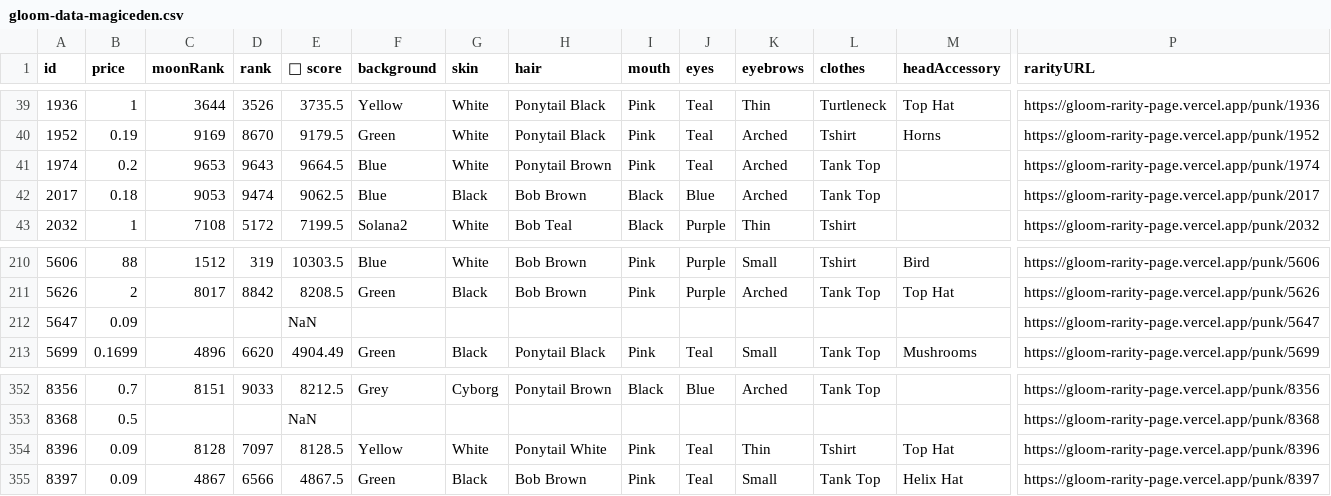
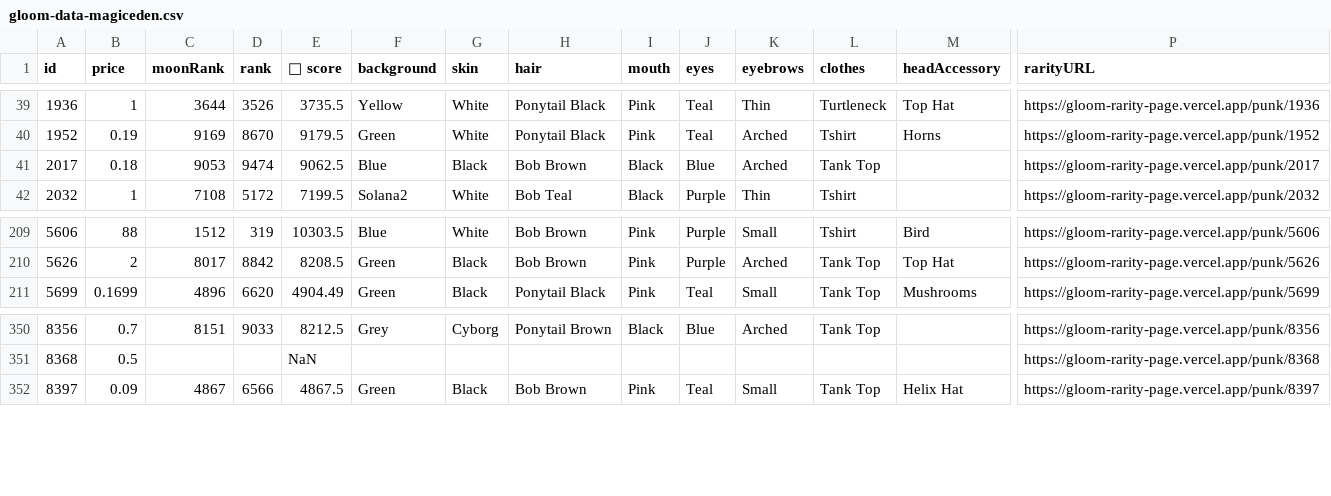
Before and after one commit to braposo/gloom-monitor, a CSV file: gloom-data-magiceden.csv, drawn as a sheet; only a part is shown, gaps mark what is left out; rows hold the shown columns only; the diff names each change by its address in the sheet, - before the commit and + after, or states it on an @@ line.

Commit message:
Flat: latest data (2021-12-14T03:43:51.429Z) {   "date": "2021-12-14T03:43:51.429Z",   "files": [     {       "name": "gloom-data-magiceden.csv",       "deltaBytes": -575,       "source": "https://api-mainnet.magiceden.io/rpc/getListedNFTsByQuery?q=%7B%22%24match%22%3A%7B%22collectionSymbol%22%3A%22gloom_punk_club%22%7D%2C%22%24sort%22%3A%7B%22takerAmount%22%3A1%2C%22createdAt%22%3A-1%7D%7D"     },     {       "name": "gloom-picks-magiceden.csv",       "deltaBytes": 111,       "source": "https://api-mainnet.magiceden.io/rpc/getListedNFTsByQuery?q=%7B%22%24match%22%3A%7B%22collectionSymbol%22%3A%22gloom_punk_club%22%7D%2C%22%24sort%22%3A%7B%22takerAmount%22%3A1%2C%22createdAt%22%3A-1%7D%7D"     }   ] }

```diff
--- a/gloom-data-magiceden.csv
+++ b/gloom-data-magiceden.csv
-row 41: 1974 | 0.2 | 9653 | 9643 | 9664.5 | Blue | White | Ponytail Brown | Pink | Teal | Arched | Tank Top |  | https://gloom-rarity-page.vercel.app/punk/1974
-row 212: 5647 | 0.09 |  |  | NaN |  |  |  |  |  |  |  |  | https://gloom-rarity-page.vercel.app/punk/5647
-row 354: 8396 | 0.09 | 8128 | 7097 | 8128.5 | Yellow | White | Ponytail White | Pink | Teal | Thin | Tshirt | Top Hat | https://gloom-rarity-page.vercel.app/punk/8396
```
Also changed, not shown: gloom-picks-magiceden.csv.
